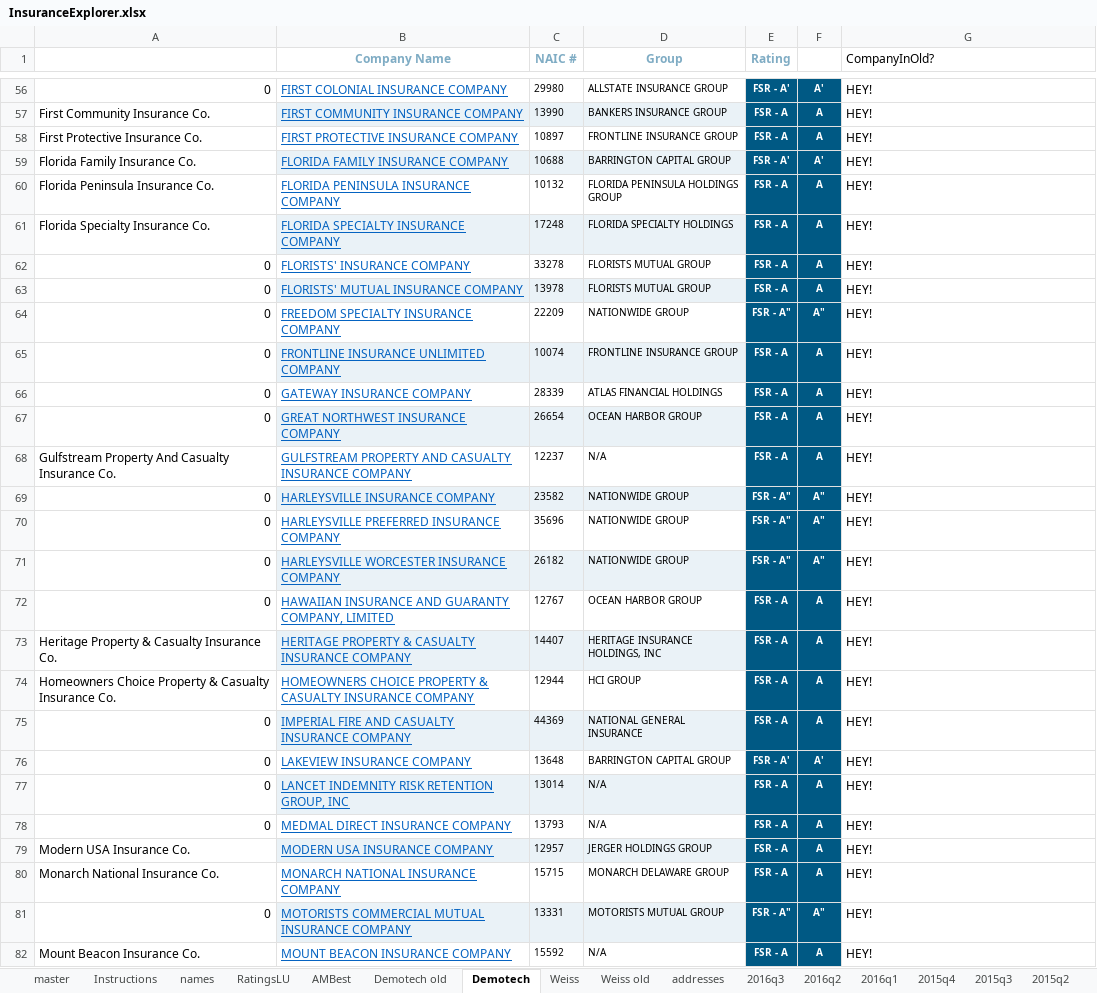
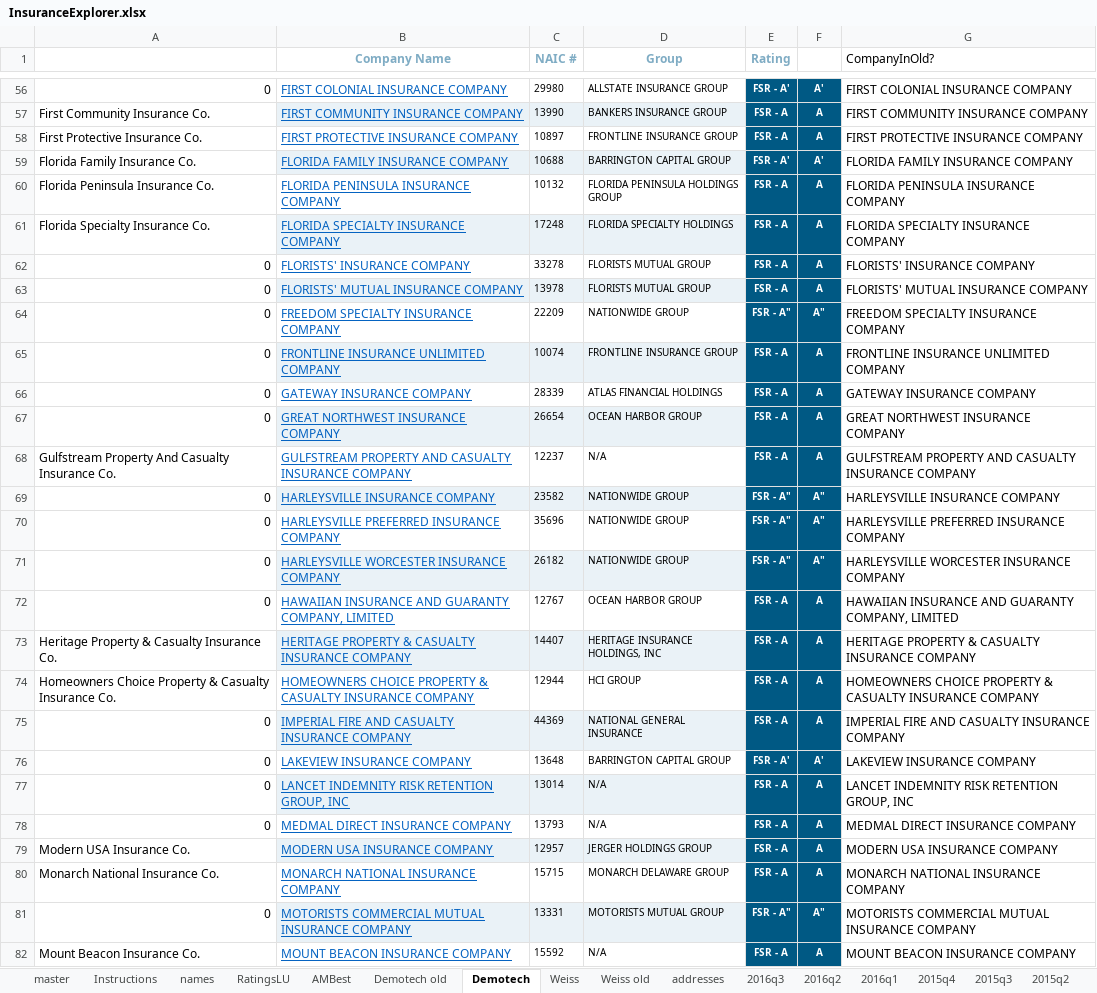
Before and after one commit to PalmBeachPost/insuranceexplorer, an Excel workbook: data/InsuranceExplorer.xlsx, sheet Demotech, drawn as a sheet; only a part is shown, gaps mark what is left out; values as stored, in another font and other column widths than the file's, no borders; the diff covers the shown part only; the diff names each change by its address in the sheet, - before the commit and + after, or states it on an @@ line.

Commit message:
Demotech in

```diff
--- a/data/InsuranceExplorer.xlsx (sheet Demotech)
+++ b/data/InsuranceExplorer.xlsx (sheet Demotech)
-G56 (CompanyInOld?): HEY!
+G56 (CompanyInOld?): FIRST COLONIAL INSURANCE COMPANY
-G57 (CompanyInOld?): HEY!
+G57 (CompanyInOld?): FIRST COMMUNITY INSURANCE COMPANY
-G58 (CompanyInOld?): HEY!
+G58 (CompanyInOld?): FIRST PROTECTIVE INSURANCE COMPANY
-G59 (CompanyInOld?): HEY!
+G59 (CompanyInOld?): FLORIDA FAMILY INSURANCE COMPANY
-G60 (CompanyInOld?): HEY!
+G60 (CompanyInOld?): FLORIDA PENINSULA INSURANCE COMPANY
-G61 (CompanyInOld?): HEY!
+G61 (CompanyInOld?): FLORIDA SPECIALTY INSURANCE COMPANY
-G62 (CompanyInOld?): HEY!
+G62 (CompanyInOld?): FLORISTS' INSURANCE COMPANY
-G63 (CompanyInOld?): HEY!
+G63 (CompanyInOld?): FLORISTS' MUTUAL INSURANCE COMPANY
-G64 (CompanyInOld?): HEY!
+G64 (CompanyInOld?): FREEDOM SPECIALTY INSURANCE COMPANY
-G65 (CompanyInOld?): HEY!
+G65 (CompanyInOld?): FRONTLINE INSURANCE UNLIMITED COMPANY
-G66 (CompanyInOld?): HEY!
+G66 (CompanyInOld?): GATEWAY INSURANCE COMPANY
-G67 (CompanyInOld?): HEY!
+G67 (CompanyInOld?): GREAT NORTHWEST INSURANCE COMPANY
-G68 (CompanyInOld?): HEY!
+G68 (CompanyInOld?): GULFSTREAM PROPERTY AND CASUALTY INSURANCE COMPANY
-G69 (CompanyInOld?): HEY!
+G69 (CompanyInOld?): HARLEYSVILLE INSURANCE COMPANY
-G70 (CompanyInOld?): HEY!
+G70 (CompanyInOld?): HARLEYSVILLE PREFERRED INSURANCE COMPANY
-G71 (CompanyInOld?): HEY!
+G71 (CompanyInOld?): HARLEYSVILLE WORCESTER INSURANCE COMPANY
-G72 (CompanyInOld?): HEY!
+G72 (CompanyInOld?): HAWAIIAN INSURANCE AND GUARANTY COMPANY, LIMITED
-G73 (CompanyInOld?): HEY!
+G73 (CompanyInOld?): HERITAGE PROPERTY & CASUALTY INSURANCE COMPANY
-G74 (CompanyInOld?): HEY!
+G74 (CompanyInOld?): HOMEOWNERS CHOICE PROPERTY & CASUALTY INSURANCE COMPANY
-G75 (CompanyInOld?): HEY!
+G75 (CompanyInOld?): IMPERIAL FIRE AND CASUALTY INSURANCE COMPANY
-G76 (CompanyInOld?): HEY!
+G76 (CompanyInOld?): LAKEVIEW INSURANCE COMPANY
-G77 (CompanyInOld?): HEY!
+G77 (CompanyInOld?): LANCET INDEMNITY RISK RETENTION GROUP, INC
-G78 (CompanyInOld?): HEY!
+G78 (CompanyInOld?): MEDMAL DIRECT INSURANCE COMPANY
-G79 (CompanyInOld?): HEY!
+G79 (CompanyInOld?): MODERN USA INSURANCE COMPANY
-G80 (CompanyInOld?): HEY!
+G80 (CompanyInOld?): MONARCH NATIONAL INSURANCE COMPANY
-G81 (CompanyInOld?): HEY!
+G81 (CompanyInOld?): MOTORISTS COMMERCIAL MUTUAL INSURANCE COMPANY
-G82 (CompanyInOld?): HEY!
+G82 (CompanyInOld?): MOUNT BEACON INSURANCE COMPANY
```
Also changed, not shown: 115 edited cells elsewhere in this sheet.
